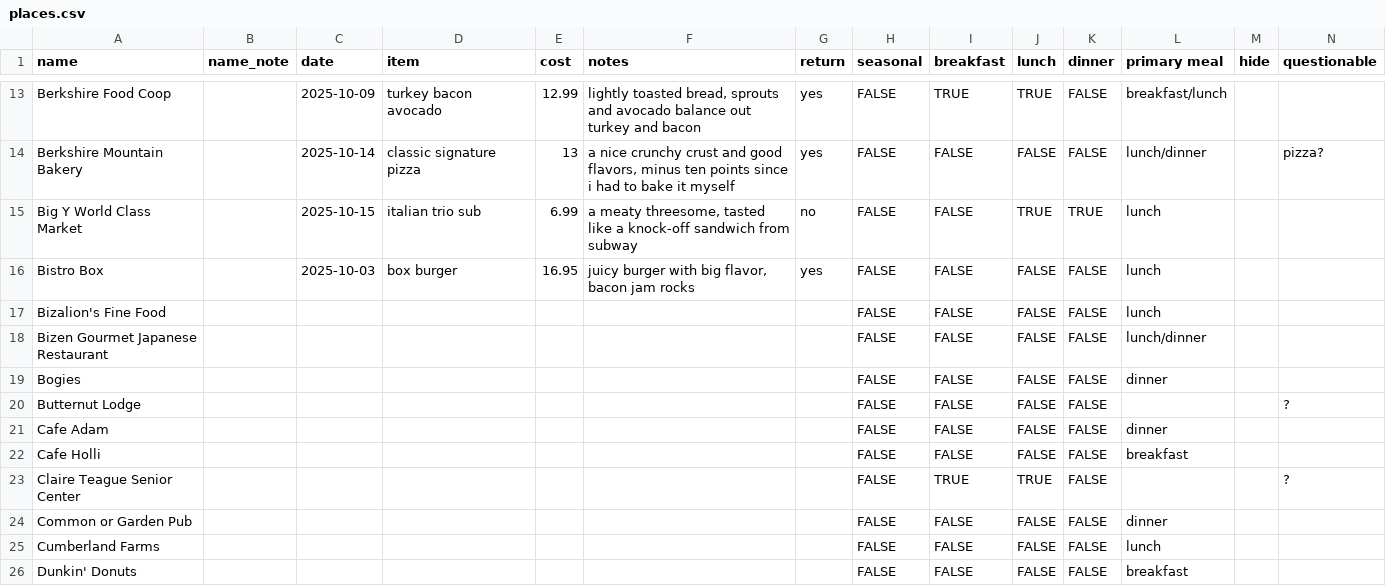
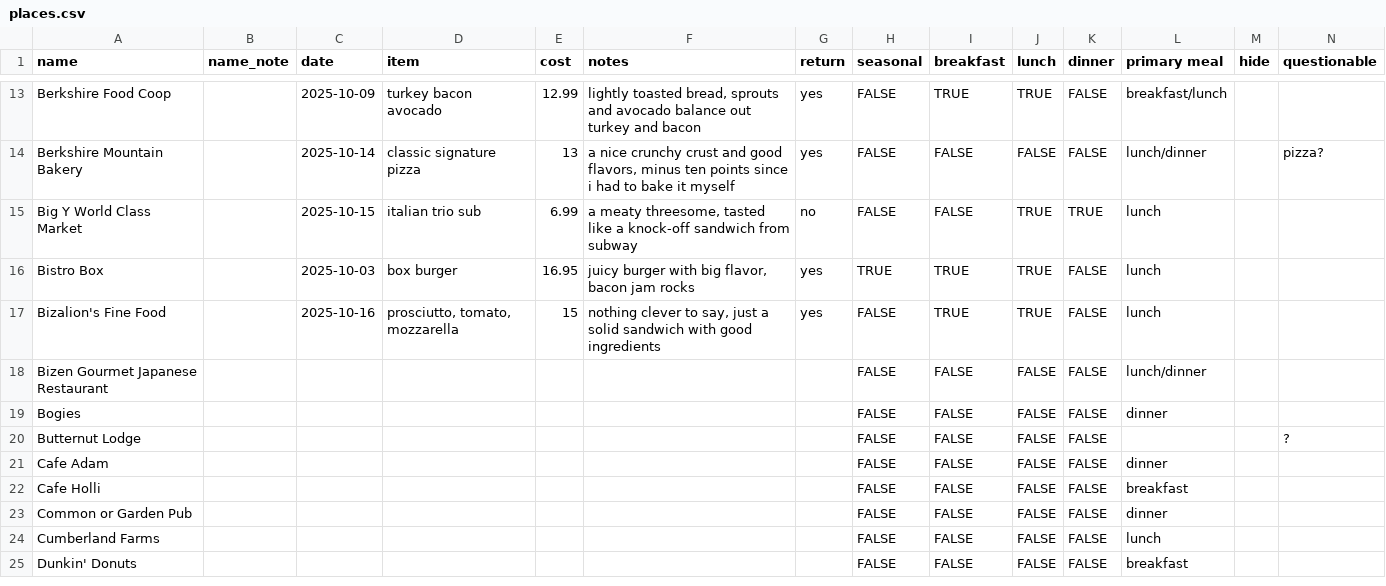
Before and after one commit to russellsamora/grazebarrington, a CSV file: src/data/places.csv, drawn as a sheet; only a part is shown, gaps mark what is left out; rows hold the shown columns only; the diff names each change by its address in the sheet, - before the commit and + after, or states it on an @@ line.

```diff
--- a/src/data/places.csv
+++ b/src/data/places.csv
-H16 (seasonal): FALSE
+H16 (seasonal): TRUE
-I16:I17 (breakfast): FALSE
+I16:I17 (breakfast): TRUE
-J16:J17 (lunch): FALSE
+J16:J17 (lunch): TRUE
-C17 (date): (empty)
+C17 (date): 2025-10-16
-D17 (item): (empty)
+D17 (item): prosciutto, tomato, mozzarella
-E17 (cost): (empty)
+E17 (cost): 15
-F17 (notes): (empty)
+F17 (notes): nothing clever to say, just a solid sandwich with good ingredients
-G17 (return): (empty)
+G17 (return): yes
-row 23: Claire Teague Senior Center |  |  |  |  |  |  | FALSE | TRUE | TRUE | FALSE |  |  | ?
```
Also changed, not shown: 14 other files.
